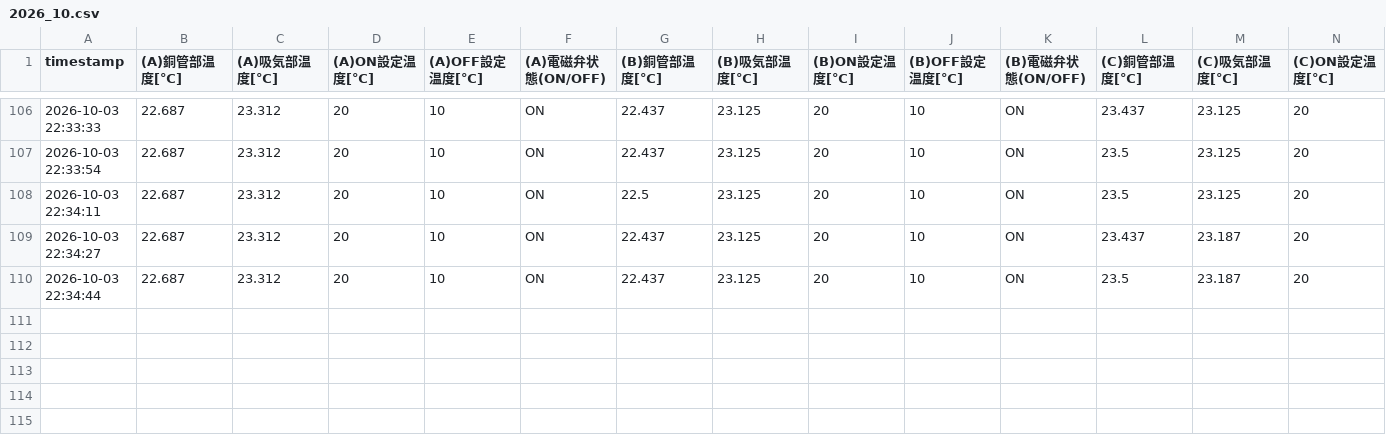
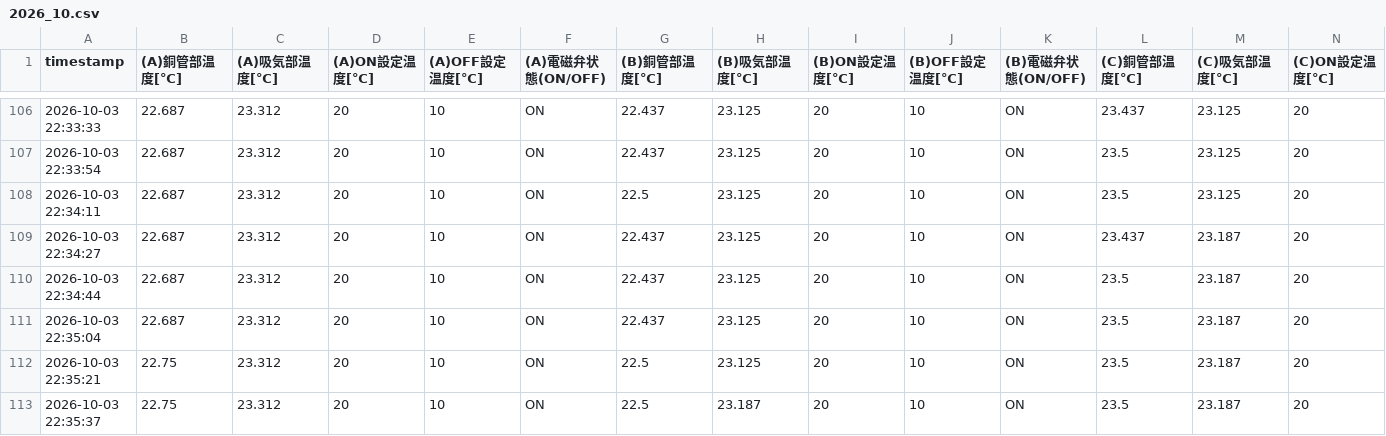
Before and after one commit to MiyamotoEiji1011/iris_pipeline_v1, a CSV file: data/2026_10.csv, drawn as a sheet; only a part is shown, gaps mark what is left out; rows hold the shown columns only; the diff names each change by its address in the sheet, - before the commit and + after, or states it on an @@ line.

Commit message:
data: auto push csv

```diff
--- a/data/2026_10.csv
+++ b/data/2026_10.csv
+row 111: 2026-10-03 22:35:04 | 22.687 | 23.312 | 20 | 10 | ON | 22.437 | 23.125 | 20 | 10 | ON | 23.5 | 23.187 | 20
+row 112: 2026-10-03 22:35:21 | 22.75 | 23.312 | 20 | 10 | ON | 22.5 | 23.125 | 20 | 10 | ON | 23.5 | 23.187 | 20
+row 113: 2026-10-03 22:35:37 | 22.75 | 23.312 | 20 | 10 | ON | 22.5 | 23.187 | 20 | 10 | ON | 23.5 | 23.187 | 20
```
